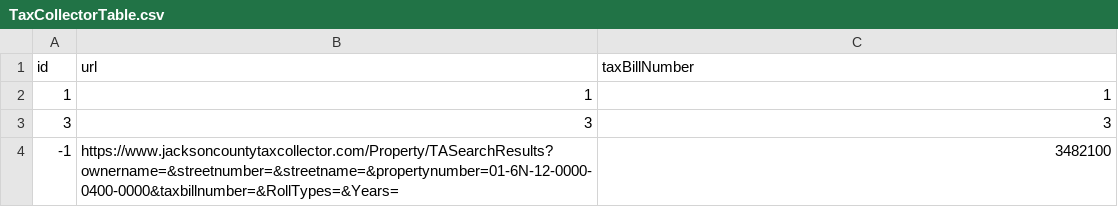
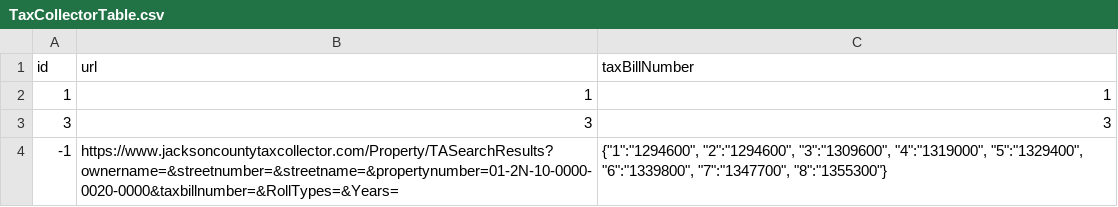
Before and after one commit to mammothfactory/MammothGPT-V2, a CSV file: DatasetConfiguration/TaxCollectorTable.csv, drawn as a sheet.

Commit message:
Update TaxCollectorTable.csv

```diff
--- a/DatasetConfiguration/TaxCollectorTable.csv
+++ b/DatasetConfiguration/TaxCollectorTable.csv
@@ -3,2 +3,2 @@ id,url,taxBillNumber
 3, 3, 3
--1,https://www.jacksoncountytaxcollector.com/Property/TASearchResults?ownername=&streetnumber=&streetname=&propertynumber=01-6N-12-0000-0400-0000&taxbillnumber=&RollTypes=&Years=,3482100
+-1,https://www.jacksoncountytaxcollector.com/Property/TASearchResults?ownername=&streetnumber=&streetname=&propertynumber=01-2N-10-0000-0020-0000&taxbillnumber=&RollTypes=&Years=,"{""1"":""1294600"", ""2"":""1294600"", ""3"":""1309600"", ""4"":""1319000"", ""5"":""1329400"", ""6"":""1339800"", ""7"":""1347700"", ""8"":""1355300""}"
```
